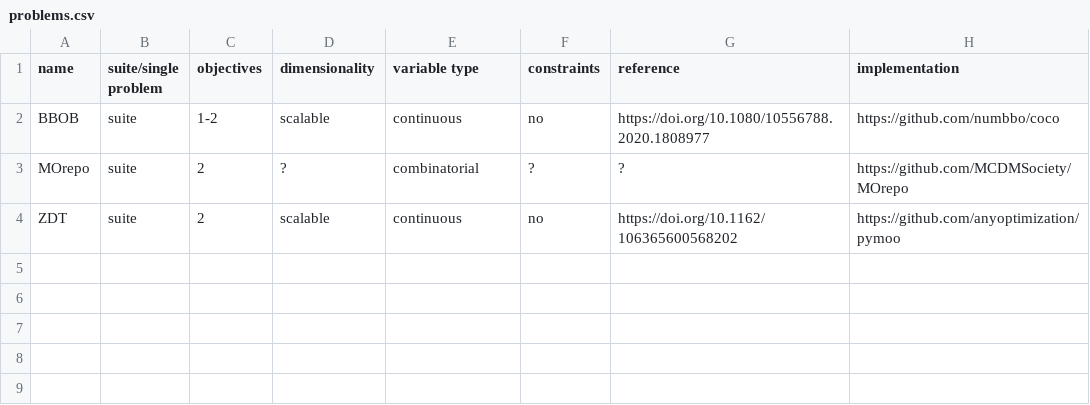
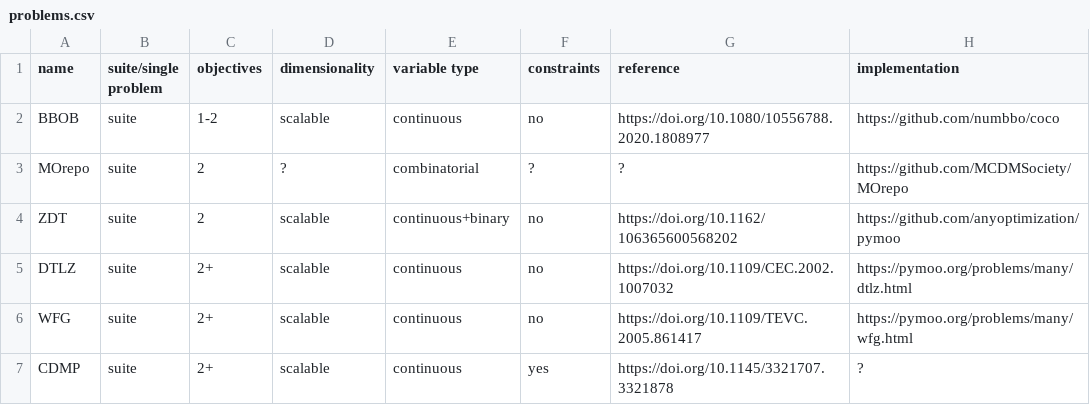
Before and after one commit to kvdblom/OPL, a CSV file: problems.csv, drawn as a sheet.

Commit message:
Add DTLZ, WFG and CDMP

```diff
--- a/problems.csv
+++ b/problems.csv
@@ -3,2 +3,5 @@ BBOB,suite,1-2,scalable,continuous,no,https://doi.org/10.1080/10556788.2020.1808
 MOrepo,suite,2,?,combinatorial,?,?,https://github.com/MCDMSociety/MOrepo
-ZDT,suite,2,scalable,continuous,no,https://doi.org/10.1162/106365600568202,https://github.com/anyoptimization/pymoo
+ZDT,suite,2,scalable,continuous+binary,no,https://doi.org/10.1162/106365600568202,https://github.com/anyoptimization/pymoo
+DTLZ,suite,2+,scalable,continuous,no,https://doi.org/10.1109/CEC.2002.1007032,https://pymoo.org/problems/many/dtlz.html
+WFG,suite,2+,scalable,continuous,no,https://doi.org/10.1109/TEVC.2005.861417,https://pymoo.org/problems/many/wfg.html
+CDMP,suite,2+,scalable,continuous,yes,https://doi.org/10.1145/3321707.3321878,?
```
